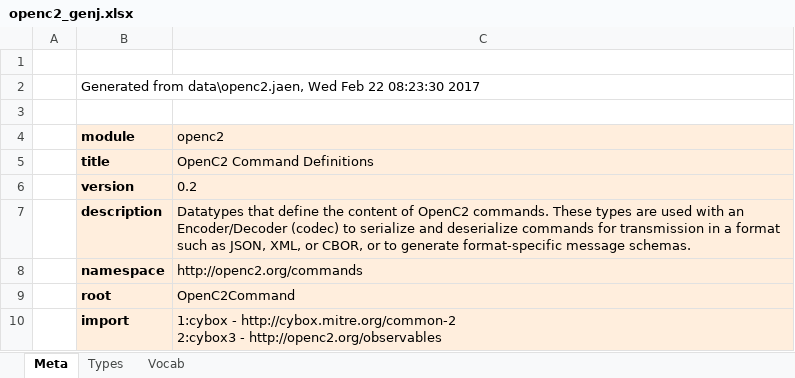
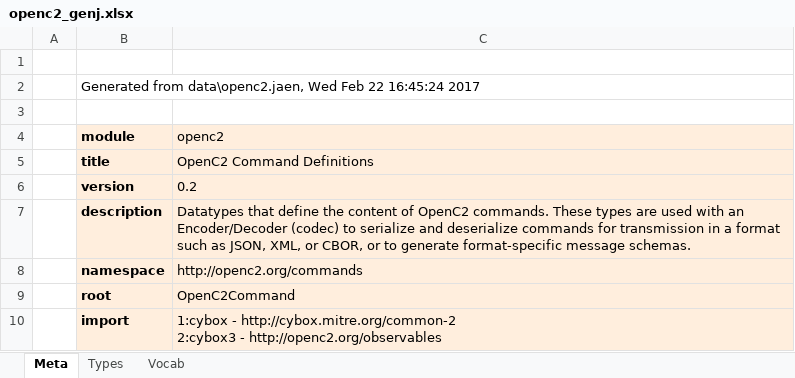
Before and after one commit to OpenC2-org/openc2-davaya, an Excel workbook: pub-jaen/jaen/data_gen/openc2_genj.xlsx, sheet Meta, drawn as a sheet; values as stored, in another font and other column widths than the file's, no borders; the diff names each change by its address in the sheet, - before the commit and + after, or states it on an @@ line.

```diff
--- a/pub-jaen/jaen/data_gen/openc2_genj.xlsx (sheet Meta)
+++ b/pub-jaen/jaen/data_gen/openc2_genj.xlsx (sheet Meta)
-B2 (module): …Feb 22 08:23:30 2017
+B2 (module): …Feb 22 16:45:24 2017
```
Also changed, not shown: pub-jaen/jaen/data_gen/cybox_genj.xlsx, pub-jaen/jaen/data_gen/observables_genj.xlsx, 12 other files.
